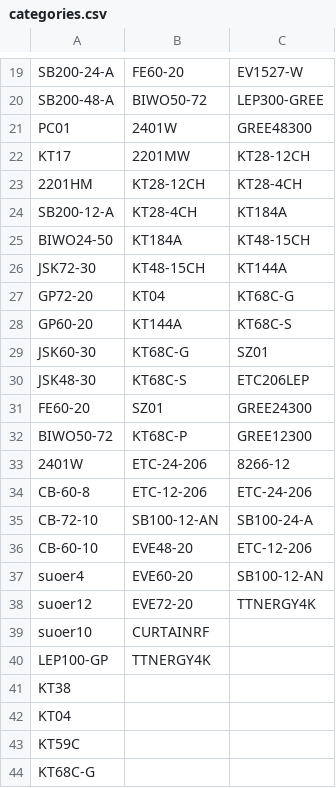
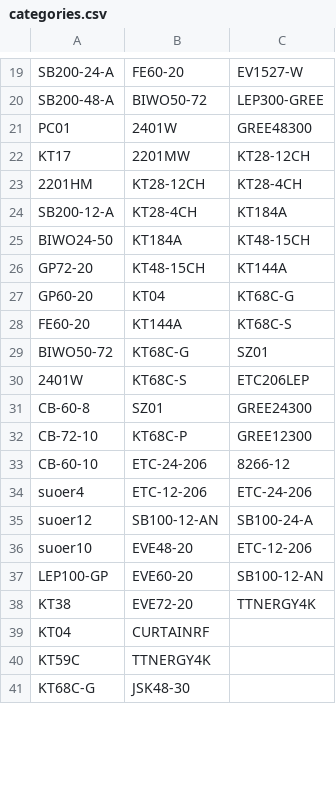
Before and after one commit to website888sy/HJY, a CSV file: data/categories.csv, drawn as a sheet; only a part is shown, gaps mark what is left out; the diff covers the shown part only.

Commit message:
تحديث: categories.csv

```diff
--- a/data/categories.csv
+++ b/data/categories.csv
@@ -25,20 +25,17 @@ SB200-12-A,KT28-4CH,KT184A
 BIWO24-50,KT184A,KT48-15CH
-JSK72-30,KT48-15CH,KT144A
-GP72-20,KT04,KT68C-G
-GP60-20,KT144A,KT68C-S
-JSK60-30,KT68C-G,SZ01
-JSK48-30,KT68C-S,ETC206LEP
-FE60-20,SZ01,GREE24300
-BIWO50-72,KT68C-P,GREE12300
-2401W,ETC-24-206,8266-12
-CB-60-8,ETC-12-206,ETC-24-206
-CB-72-10,SB100-12-AN,SB100-24-A
-CB-60-10,EVE48-20,ETC-12-206
-suoer4,EVE60-20,SB100-12-AN
-suoer12,EVE72-20,TTNERGY4K
-suoer10,CURTAINRF,
-LEP100-GP,TTNERGY4K,
-KT38,,
-KT04,,
-KT59C,,
-KT68C-G,,
+GP72-20,KT48-15CH,KT144A
+GP60-20,KT04,KT68C-G
+FE60-20,KT144A,KT68C-S
+BIWO50-72,KT68C-G,SZ01
+2401W,KT68C-S,ETC206LEP
+CB-60-8,SZ01,GREE24300
+CB-72-10,KT68C-P,GREE12300
+CB-60-10,ETC-24-206,8266-12
+suoer4,ETC-12-206,ETC-24-206
+suoer12,SB100-12-AN,SB100-24-A
+suoer10,EVE48-20,ETC-12-206
+LEP100-GP,EVE60-20,SB100-12-AN
+KT38,EVE72-20,TTNERGY4K
+KT04,CURTAINRF,
+KT59C,TTNERGY4K,
+KT68C-G,JSK48-30,
```
Also changed, not shown: 1 added row and 3 edited cells elsewhere in this file.
